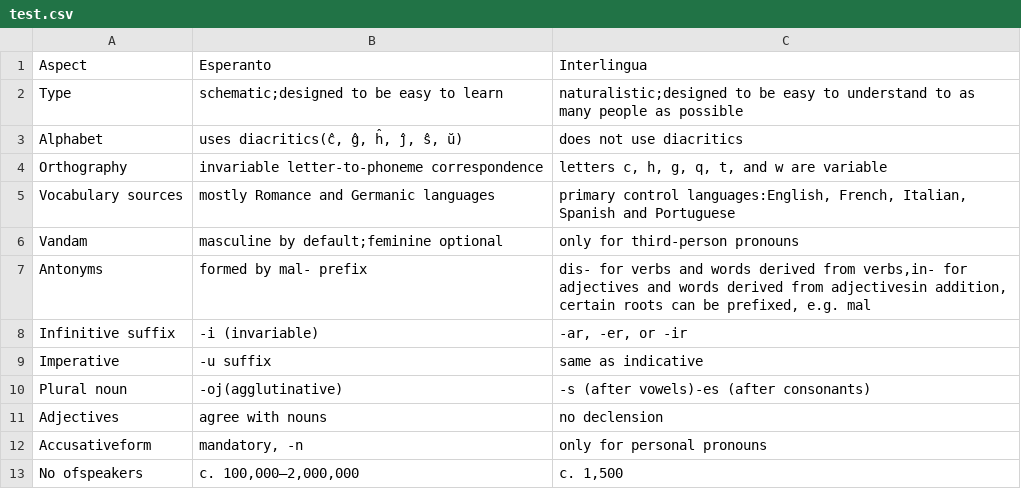
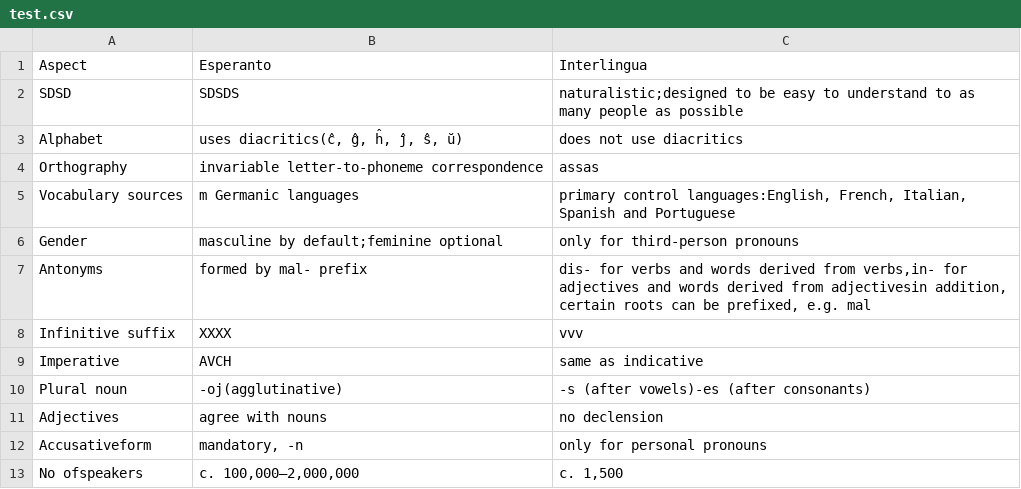
Before and after one commit to alecler/Ground-truth-tool, a CSV file: test.csv, drawn as a sheet.

Commit message:
fix merge error

```diff
--- a/test.csv
+++ b/test.csv
@@ -1,10 +1,10 @@
 "Aspect","Esperanto","Interlingua"
-"Type","schematic;designed to be easy to learn","naturalistic;designed to be easy to understand to as many people as possible"
+"SDSD","SDSDS","naturalistic;designed to be easy to understand to as many people as possible"
 "Alphabet","uses diacritics(ĉ, ĝ, ĥ, ĵ, ŝ, ŭ)","does not use diacritics"
-"Orthography","invariable letter-to-phoneme correspondence","letters c, h, g, q, t, and w are variable"
-"Vocabulary sources","mostly Romance and Germanic languages","primary control languages:English, French, Italian, Spanish and Portuguese"
-"Vandam","masculine by default;feminine optional","only for third-person pronouns"
+"Orthography","invariable letter-to-phoneme correspondence","assas"
+"Vocabulary sources","m Germanic languages","primary control languages:English, French, Italian, Spanish and Portuguese"
+"Gender","masculine by default;feminine optional","only for third-person pronouns"
 "Antonyms","formed by mal- prefix","dis- for verbs and words derived from verbs,in- for adjectives and words derived from adjectivesin addition, certain roots can be prefixed, e.g. mal"
-"Infinitive suffix","-i (invariable)","-ar, -er, or -ir"
-"Imperative","-u suffix","same as indicative"
+"Infinitive suffix","XXXX","vvv"
+"Imperative","AVCH","same as indicative"
 "Plural noun","-oj(agglutinative)","-s (after vowels)-es (after consonants)"
```
